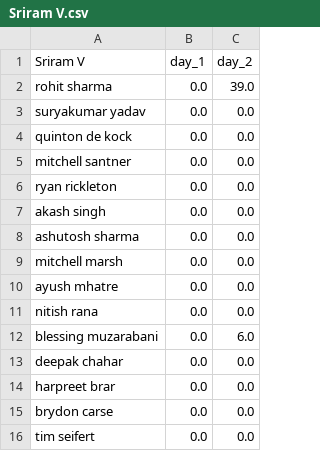
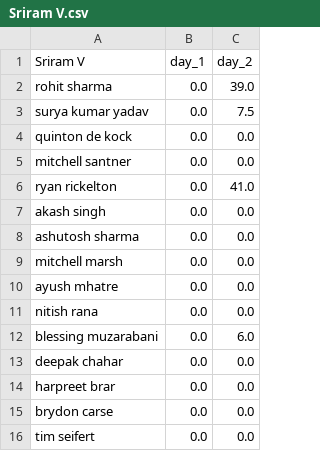
Before and after one commit to suddu16/cricket-fantasy, a CSV file: ipl2026/group_2/Sriram V.csv, drawn as a sheet.

```diff
--- a/ipl2026/group_2/Sriram V.csv
+++ b/ipl2026/group_2/Sriram V.csv
@@ -2,6 +2,6 @@ Sriram V,day_1,day_2
 rohit sharma,0.0,39.0
-suryakumar yadav,0.0,0.0
+surya kumar yadav,0.0,7.5
 quinton de kock,0.0,0.0
 mitchell santner,0.0,0.0
-ryan rickleton,0.0,0.0
+ryan rickelton,0.0,41.0
 akash singh,0.0,0.0
```
Also changed, not shown: ipl2026/group_2/Arvindh.csv, ipl2026/group_2/AuctionSummary.csv, 4 other files.
